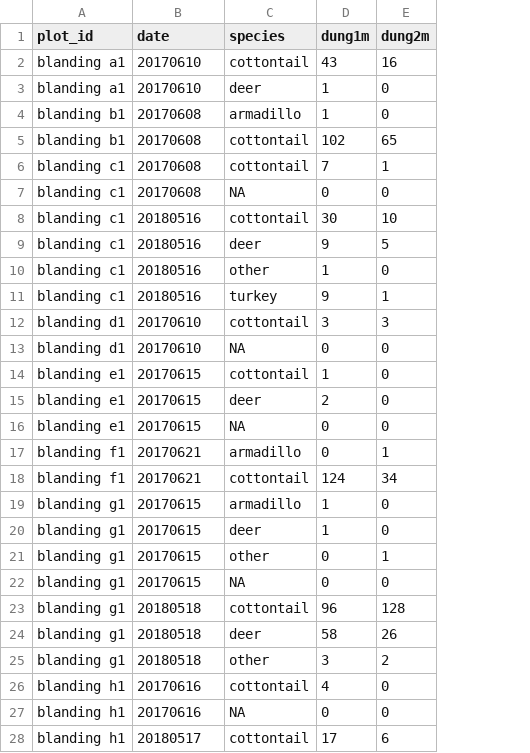
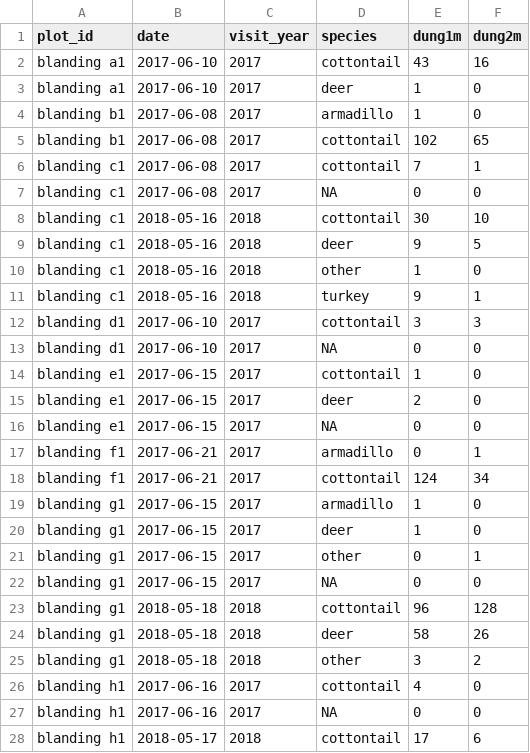
Before and after one commit to whalend/SERDP_Project, a CSV file: data/processed_by_installation/camp_blanding/dung_blanding.csv, drawn as a sheet; only a part is shown; the diff covers the shown part only; the diff names each change by its address in the sheet, - before the commit and + after, or states it on an @@ line.

```diff
--- a/data/processed_by_installation/camp_blanding/dung_blanding.csv
+++ b/data/processed_by_installation/camp_blanding/dung_blanding.csv
+column C (visit_year), rows 2-28: 2017 | 2017 | 2017 | 2017 | 2017 | 2017 | 2018 | 2018 | 2018 | 2018 | 2017 | 2017 | 2017 | 2017 | 2017 | 2017 | 2017 | 2017 | 2017 | 2017 | 2017 | 2018 | 2018 | 2018 | 2017 | 2017 | 2018
-B2:B3 (date): 20170610
+B2:B3 (date): 2017-06-10
-B4:B7 (date): 20170608
+B4:B7 (date): 2017-06-08
-B8:B11 (date): 20180516
+B8:B11 (date): 2018-05-16
-B12:B13 (date): 20170610
+B12:B13 (date): 2017-06-10
-B14:B16 (date): 20170615
+B14:B16 (date): 2017-06-15
-B17:B18 (date): 20170621
+B17:B18 (date): 2017-06-21
-B19:B22 (date): 20170615
+B19:B22 (date): 2017-06-15
-B23:B25 (date): 20180518
+B23:B25 (date): 2018-05-18
-B26:B27 (date): 20170616
+B26:B27 (date): 2017-06-16
-B28 (date): 20180517
+B28 (date): 2018-05-17
```
Also changed, not shown: 14 edited cells elsewhere in this file, data/processed_by_installation/avon_park_afr/dung_avonpark.csv, data/processed_by_installation/camp_shelby/dung_shelby.csv, 8 other files.
